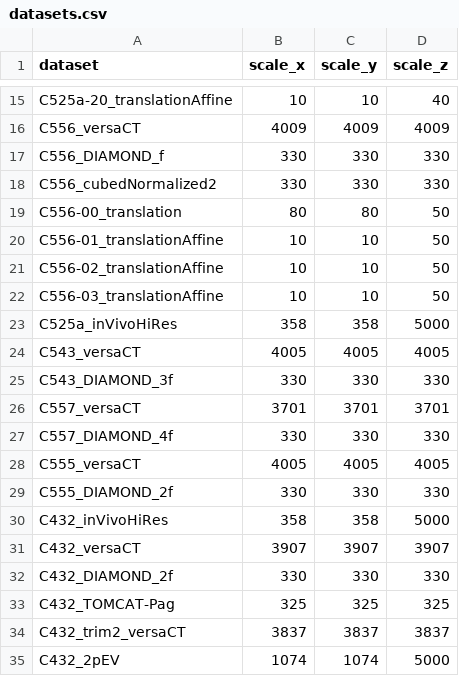
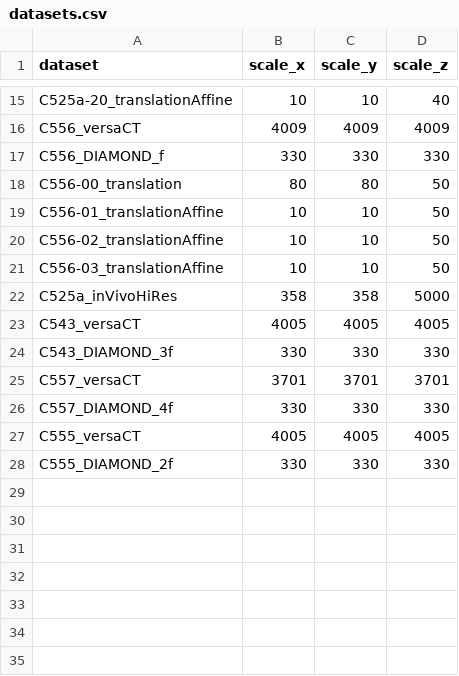
Before and after one commit to FrancisCrickInstitute/warpAnnotations, a CSV file: warping/data/datasets.csv, drawn as a sheet; only a part is shown, gaps mark what is left out.

Commit message:
update dataset list

```diff
--- a/warping/data/datasets.csv
+++ b/warping/data/datasets.csv
@@ -17,3 +17,2 @@ C556_versaCT, 4009, 4009, 4009
 C556_DIAMOND_f, 330, 330, 330
-C556_cubedNormalized2, 330, 330, 330
 C556-00_translation, 80, 80, 50
@@ -29,7 +28 @@ C555_versaCT, 4005, 4005, 4005
 C555_DIAMOND_2f, 330, 330, 330
-C432_inVivoHiRes, 358, 358, 5000
-C432_versaCT, 3907, 3907, 3907
-C432_DIAMOND_2f, 330, 330, 330
-C432_TOMCAT-Pag, 325, 325, 325
-C432_trim2_versaCT, 3837, 3837, 3837
-C432_2pEV, 1074, 1074, 5000
```
